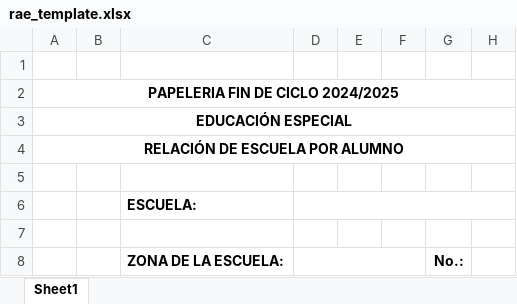
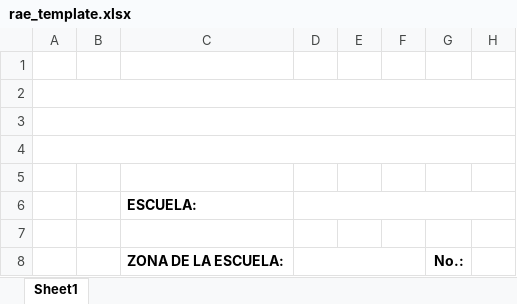
Before and after one commit to Flaxx99/usaer7607, an Excel workbook: usaer_system/rae/static/excel_templates/rae_template.xlsx, sheet Sheet1, drawn as a sheet; only a part is shown; values as stored, in another font and other column widths than the file's, no borders; charts and pictures not drawn; the diff names each change by its address in the sheet, - before the commit and + after, or states it on an @@ line.

Commit message:
se modifica para que rae y rac trabajen con coclo escolar activo, se agrega fecha de nacimiento al modelo alumno y el calculo automatico de edad con base en eso.

```diff
--- a/usaer_system/rae/static/excel_templates/rae_template.xlsx (sheet Sheet1)
+++ b/usaer_system/rae/static/excel_templates/rae_template.xlsx (sheet Sheet1)
-A2: PAPELERIA FIN DE CICLO 2024/2025
+A2: (empty)
-A3: EDUCACIÓN ESPECIAL
+A3: (empty)
-A4: RELACIÓN DE ESCUELA POR ALUMNO
+A4: (empty)
```
Also changed, not shown: 14 other files.
